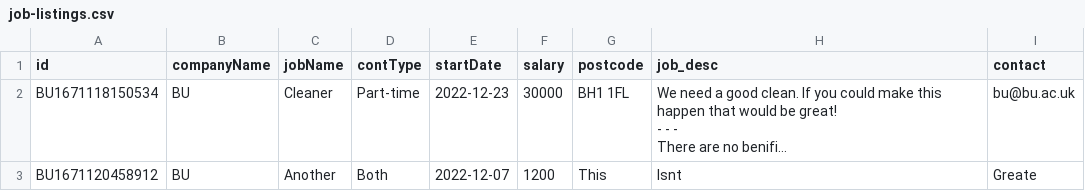
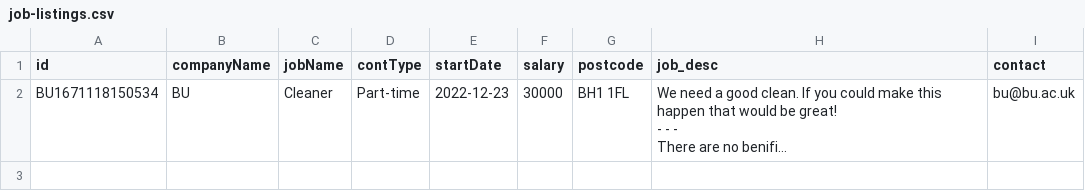
Before and after one commit to Owen-SS/Software-Engineering-Assignment, a CSV file: data/company/storage/BU1670702813377/job-listings.csv, drawn as a sheet; long unchanged cells end in …; the diff names each change by its address in the sheet, - before the commit and + after, or states it on an @@ line.

Commit message:
Update job-listings.csv

```diff
--- a/data/company/storage/BU1670702813377/job-listings.csv
+++ b/data/company/storage/BU1670702813377/job-listings.csv
-row 3: BU1671120458912 | BU | Another | Both | 2022-12-07 | 1200 | This | Isnt | Greate
```
